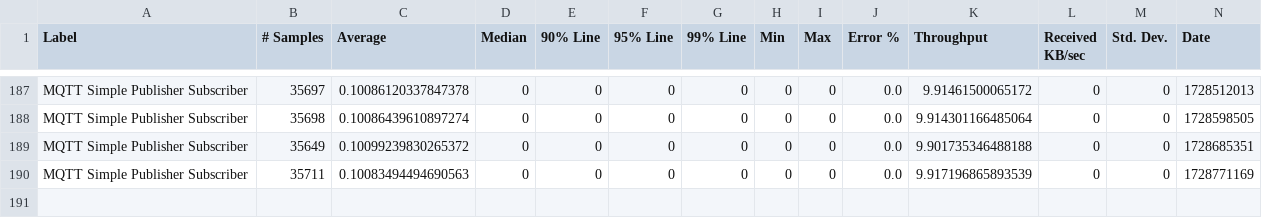
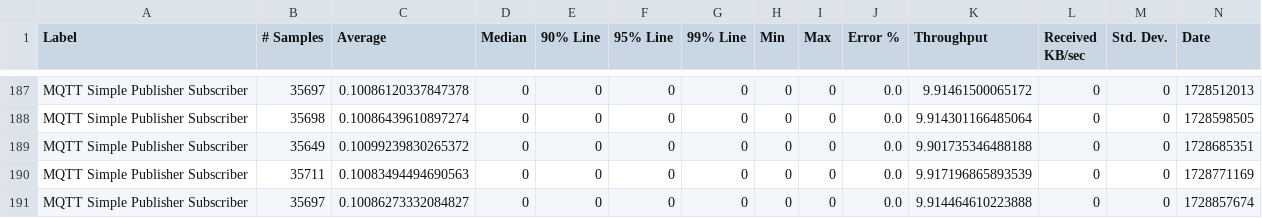
Before and after one commit to ballerina-platform/module-ballerina-mqtt, a CSV file: load-tests/simple_publisher_subscriber/results/summary.csv, drawn as a sheet; only a part is shown, gaps mark what is left out; rows hold the shown columns only; the diff names each change by its address in the sheet, - before the commit and + after, or states it on an @@ line.

Commit message:
Update simple_publisher_subscriber test results on Sun Oct 13 22:15:24 UTC 2024

```diff
--- a/load-tests/simple_publisher_subscriber/results/summary.csv
+++ b/load-tests/simple_publisher_subscriber/results/summary.csv
+row 191: MQTT Simple Publisher Subscriber | 35697 | 0.10086273332084827 | 0 | 0 | 0 | 0 | 0 | 0 | 0.0 | 9.914464610223888 | 0 | 0 | 1728857674
```
